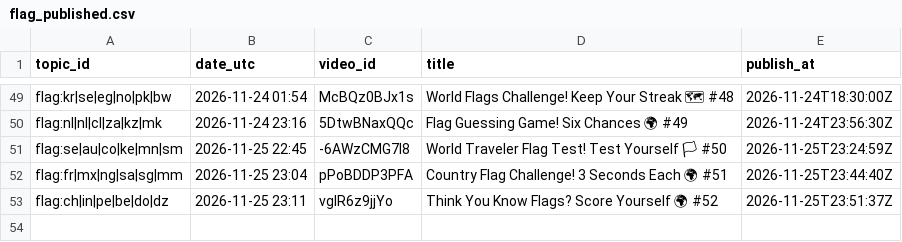
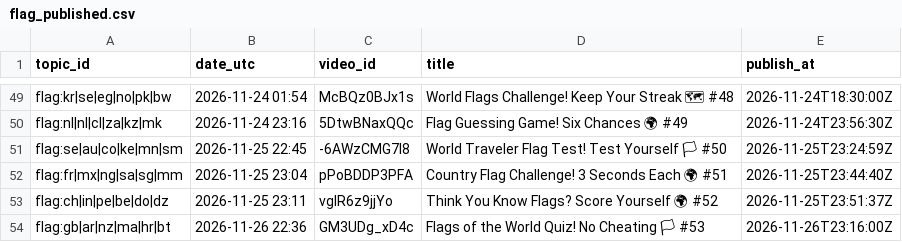
Before and after one commit to olgunkadirgulhan/marble-race, a CSV file: records/flag_published.csv, drawn as a sheet; only a part is shown, gaps mark what is left out; the diff names each change by its address in the sheet, - before the commit and + after, or states it on an @@ line.

Commit message:
flag: kayıt 2026-11-26-2236

```diff
--- a/records/flag_published.csv
+++ b/records/flag_published.csv
+row 54: flag:gb|ar|nz|ma|hr|bt | 2026-11-26 22:36 | GM3UDg_xD4c | Flags of the World Quiz! No Cheating 🏳 #53 | 2026-11-26T23:16:00Z
```
